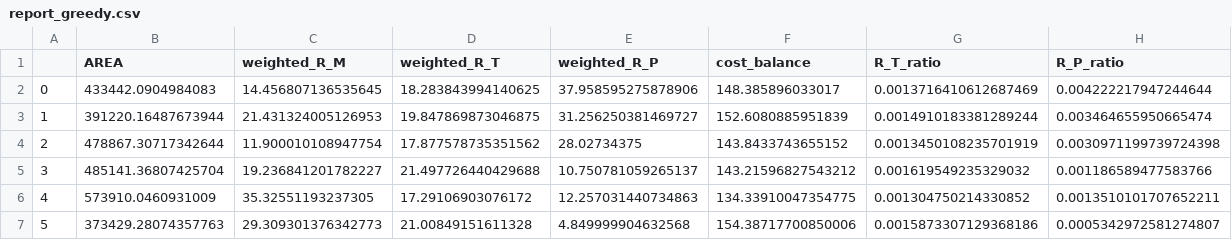
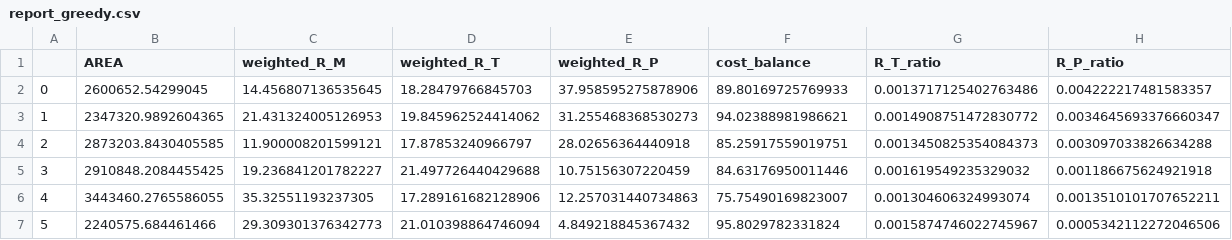
Before and after one commit to hychyc1/Renovation, a CSV file: Eval_results/Chaoyang/report_greedy.csv, drawn as a sheet; only a part is shown; the diff covers the shown part only.

```diff
--- a/Eval_results/Chaoyang/report_greedy.csv
+++ b/Eval_results/Chaoyang/report_greedy.csv
@@ -1,7 +1,7 @@
 ,AREA,weighted_R_M,weighted_R_T,weighted_R_P,cost_balance,R_T_ratio,R_P_ratio
-0,433442.0904984083,14.456807136535645,18.283843994140625,37.958595275878906,148.385896033017,0.0013716410612687469,0.004222217947244644
-1,391220.16487673944,21.431324005126953,19.847869873046875,31.256250381469727,152.6080885951839,0.0014910183381289244,0.003464655950665474
-2,478867.30717342644,11.900010108947754,17.877578735351562,28.02734375,143.8433743655152,0.0013450108235701919,0.0030971199739724398
-3,485141.36807425704,19.236841201782227,21.497726440429688,10.750781059265137,143.21596827543212,0.001619549235329032,0.001186589477583766
-4,573910.0460931009,35.32551193237305,17.29106903076172,12.257031440734863,134.33910047354775,0.001304750214330852,0.0013510101707652211
-5,373429.28074357763,29.309301376342773,21.00849151611328,4.849999904632568,154.38717700850006,0.0015873307129368186,0.0005342972581274807
+0,2600652.54299045,14.456807136535645,18.28479766845703,37.958595275878906,89.80169725769933,0.0013717125402763486,0.004222217481583357
+1,2347320.9892604365,21.431324005126953,19.845962524414062,31.255468368530273,94.02388981986621,0.0014908751472830772,0.0034645693376660347
+2,2873203.8430405585,11.900008201599121,17.87853240966797,28.02656364440918,85.25917559019751,0.0013450825354084373,0.003097033826634288
+3,2910848.2084455425,19.236841201782227,21.497726440429688,10.75156307220459,84.63176950011446,0.001619549235329032,0.001186675624921918
+4,3443460.2765586055,35.32551193237305,17.289161682128906,12.257031440734863,75.75490169823007,0.001304606324993074,0.0013510101707652211
+5,2240575.684461466,29.309301376342773,21.010398864746094,4.849218845367432,95.8029782331824,0.0015874746022745967,0.0005342112272046506
```
Also changed, not shown: 34 edited cells elsewhere in this file, Eval_results/Chaoyang/report_ours.csv, Eval_results/Chaoyang/summary.csv, 8 other files.
